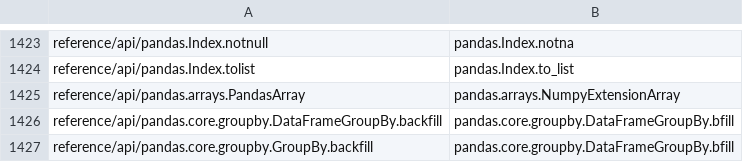
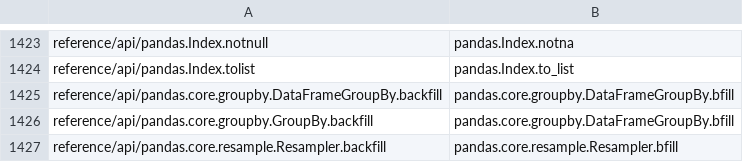
Before and after one commit to romnickmendozaramos-lab/transaction_data_processing, a CSV file: doc/redirects.csv, drawn as a sheet; only a part is shown, gaps mark what is left out; the shorter side is filled out with more unchanged rows.

Commit message:
DEPR: PandasArray alias (#58158)
* DEPR: rename PandasArray

* whatsnew

```diff
--- a/doc/redirects.csv
+++ b/doc/redirects.csv
@@ -1424,3 +1424,2 @@ reference/api/pandas.Index.notnull,pandas.Index.notna
 reference/api/pandas.Index.tolist,pandas.Index.to_list
-reference/api/pandas.arrays.PandasArray,pandas.arrays.NumpyExtensionArray
 reference/api/pandas.core.groupby.DataFrameGroupBy.backfill,pandas.core.groupby.DataFrameGroupBy.bfill
```
Also changed, not shown: 3 other files.
